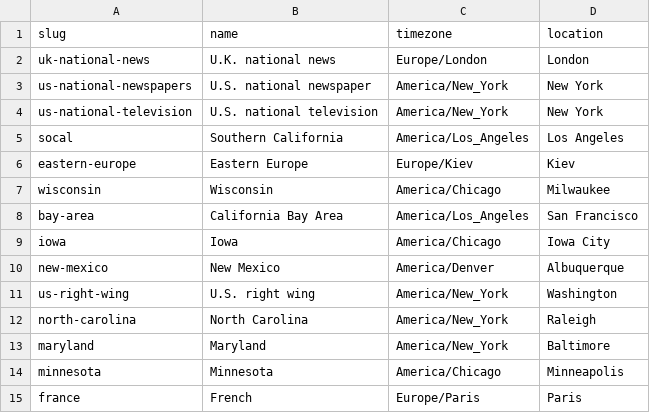
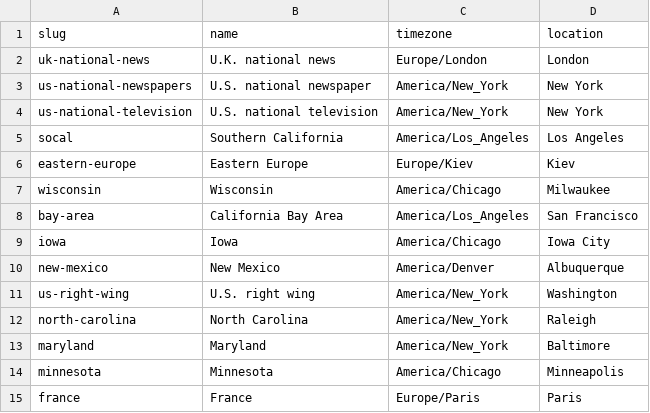
Before and after one commit to simonw/news-homepages, a CSV file: newshomepages/sources/bundles.csv, drawn as a sheet.

```diff
--- a/newshomepages/sources/bundles.csv
+++ b/newshomepages/sources/bundles.csv
@@ -14,2 +14,2 @@ maryland,Maryland,America/New_York,Baltimore
 minnesota,Minnesota,America/Chicago,Minneapolis
-france,French,Europe/Paris,Paris
+france,France,Europe/Paris,Paris
```
Also changed, not shown: newshomepages/sources/sites.csv, 8 other files.
